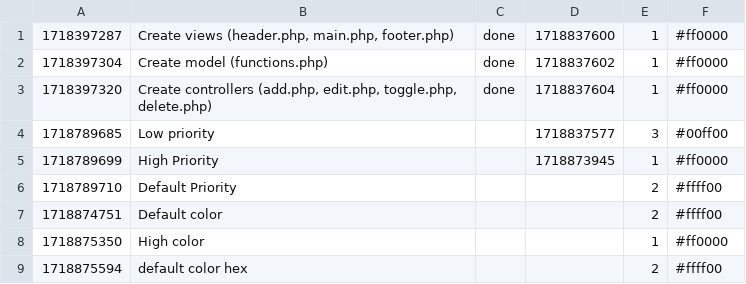
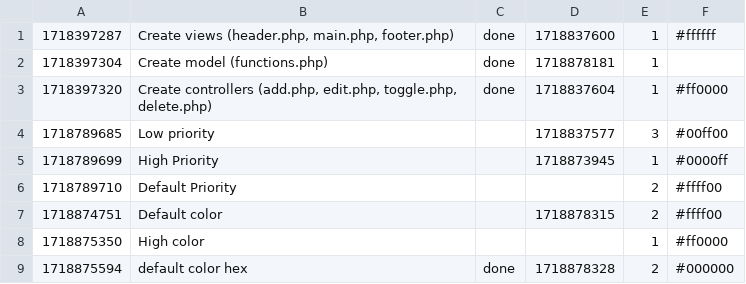
Before and after one commit to AlexKid8/ESA-PHP, a CSV file: ToDoList_Examen/Model/data/todos.csv, drawn as a sheet.

```diff
--- a/ToDoList_Examen/Model/data/todos.csv
+++ b/ToDoList_Examen/Model/data/todos.csv
@@ -1,9 +1,9 @@
-1718397287,"Create views (header.php, main.php, footer.php)",done,1718837600,1,#ff0000
-1718397304,"Create model (functions.php)",done,1718837602,1,#ff0000
+1718397287,"Create views (header.php, main.php, footer.php)",done,1718837600,1,#ffffff
+1718397304,"Create model (functions.php)",done,1718878181,1
 1718397320,"Create controllers (add.php, edit.php, toggle.php, delete.php)",done,1718837604,1,#ff0000
 1718789685,"Low priority",,1718837577,3,#00ff00
-1718789699,"High Priority",,1718873945,1,#ff0000
+1718789699,"High Priority",,1718873945,1,#0000ff
 1718789710,"Default Priority",,,2,#ffff00
-1718874751,"Default color",,,2,#ffff00
+1718874751,"Default color",,1718878315,2,#ffff00
 1718875350,"High color",,,1,#ff0000
-1718875594,"default color hex",,,2,#ffff00
+1718875594,"default color hex",done,1718878328,2,#000000
```
Also changed, not shown: 3 other files.
